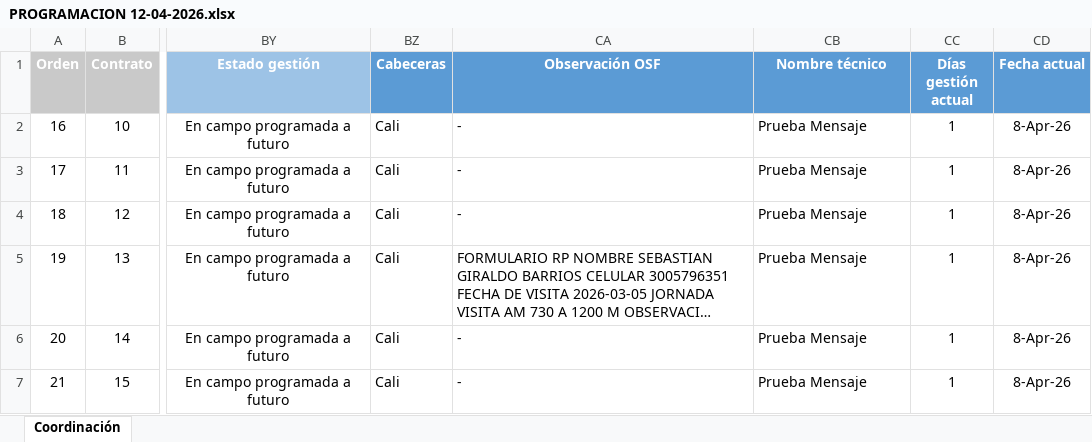
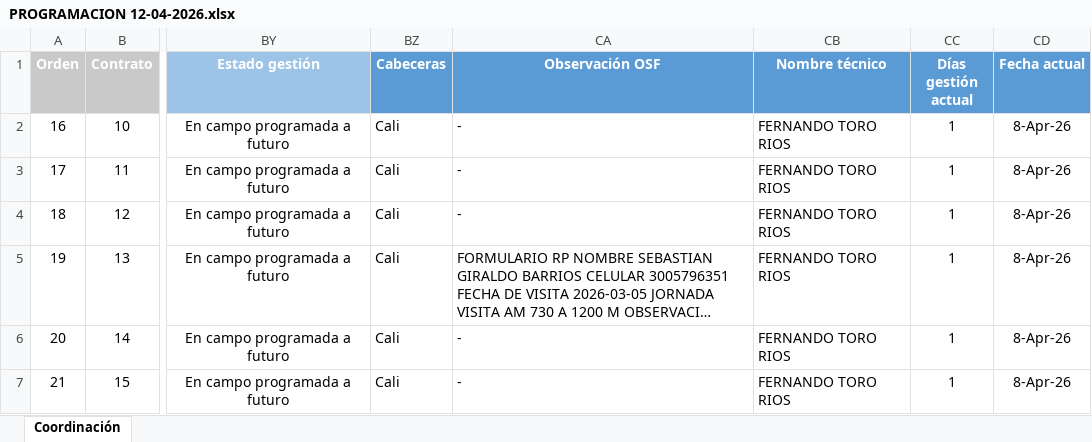
Before and after one commit to IngeCastro/certi-redes-operacion, an Excel workbook: PROGRAMACION 12-04-2026.xlsx, sheet Coordinación, drawn as a sheet; only a part is shown, gaps mark what is left out; long unchanged cells end in …; values as stored, in another font and other column widths than the file's, no borders; conditional formats not drawn; the diff names each change by its address in the sheet, - before the commit and + after, or states it on an @@ line.

Commit message:
prueba

```diff
--- a/PROGRAMACION 12-04-2026.xlsx (sheet Coordinación)
+++ b/PROGRAMACION 12-04-2026.xlsx (sheet Coordinación)
-CB2:CB7 (Nombre técnico): Prueba Mensaje
+CB2:CB7 (Nombre técnico): FERNANDO TORO RIOS
```
Also changed, not shown: 2 other files.
